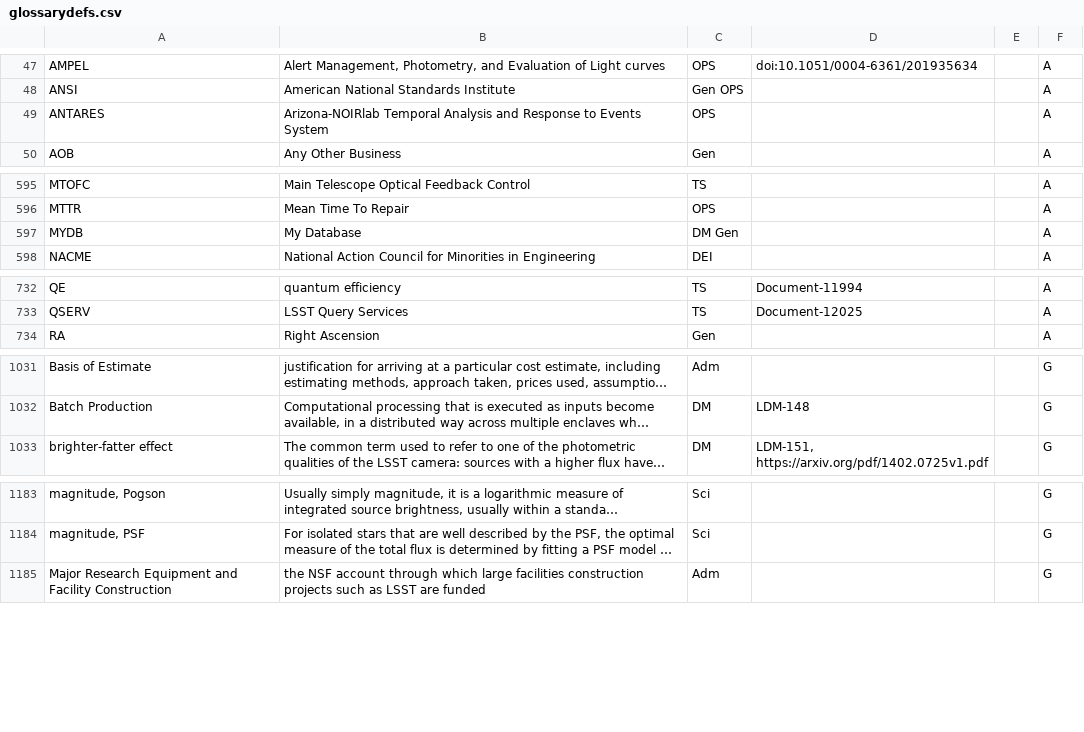
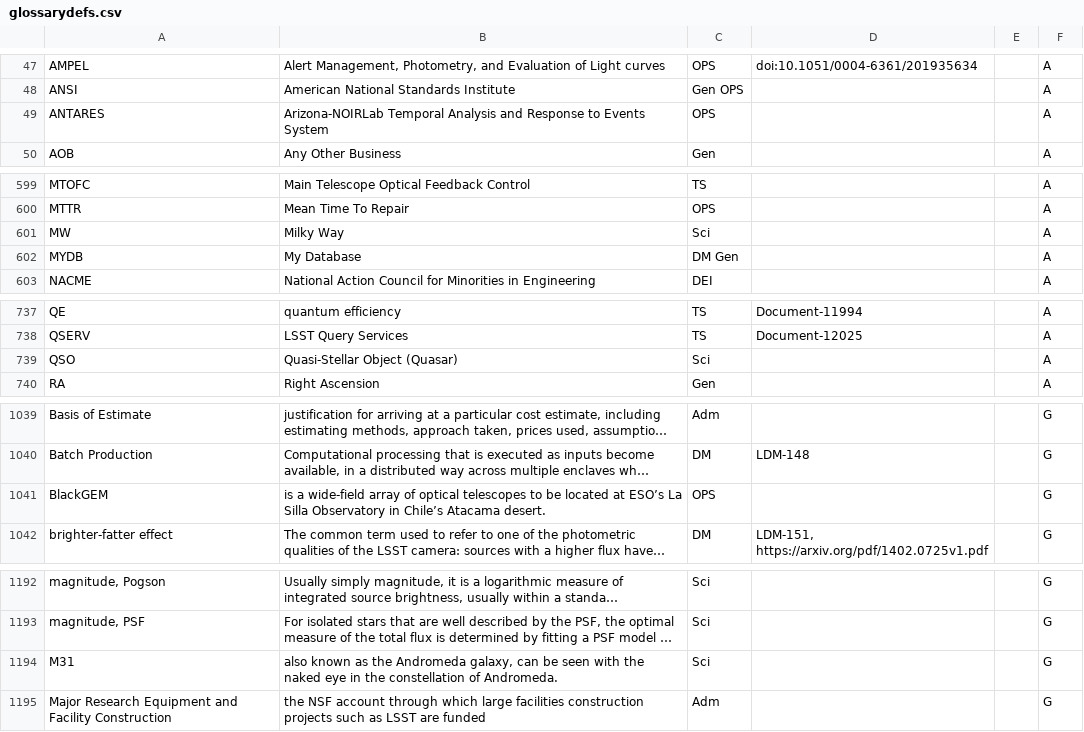
Before and after one commit to lsst/lsst-texmf, a CSV file: etc/glossarydefs.csv, drawn as a sheet; only a part is shown, gaps mark what is left out; long unchanged cells end in …; the diff covers the shown part only; the diff names each change by its address in the sheet, - before the commit and + after, or states it on an @@ line.

```diff
--- a/etc/glossarydefs.csv
+++ b/etc/glossarydefs.csv
-B49: Arizona-NOIRlab Temporal Analysis…
+B49: Arizona-NOIRLab Temporal Analysis…
+row 601: MW | Milky Way | Sci |  |  | A
+row 739: QSO | Quasi-Stellar Object (Quasar) | Sci |  |  | A
+row 1041: BlackGEM | is a wide-field array of optical telescopes to be located at ESO’s La Silla Observatory in Chile’s Atacama desert. | OPS |  |  | G
+row 1194: M31 | also known as the Andromeda galaxy, can be seen with the naked eye in the constellation of Andromeda. | Sci |  |  | G
```
Also changed, not shown: 6 added rows and 2 edited cells elsewhere in this file.
